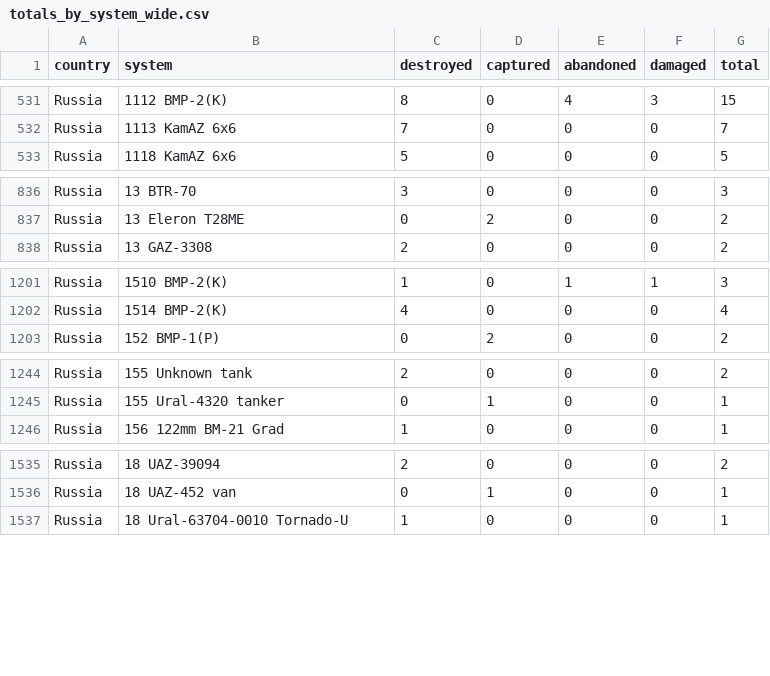
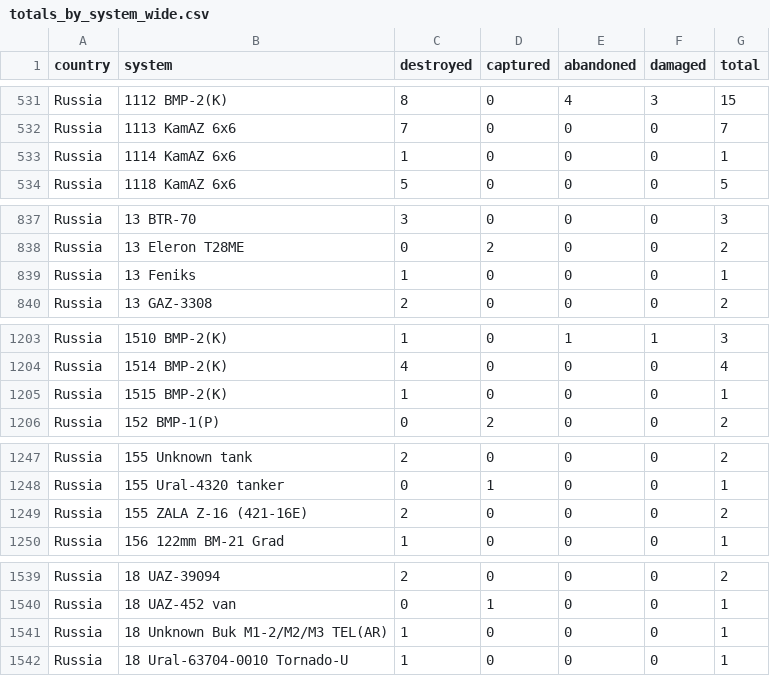
Before and after one commit to scarnecchia/oryx_data, a CSV file: totals_by_system_wide.csv, drawn as a sheet; only a part is shown, gaps mark what is left out; the diff covers the shown part only; the diff names each change by its address in the sheet, - before the commit and + after, or states it on an @@ line.

```diff
--- a/totals_by_system_wide.csv
+++ b/totals_by_system_wide.csv
+row 533: Russia | 1114 KamAZ 6x6 | 1 | 0 | 0 | 0 | 1
+row 839: Russia | 13 Feniks | 1 | 0 | 0 | 0 | 1
+row 1205: Russia | 1515 BMP-2(K) | 1 | 0 | 0 | 0 | 1
+row 1249: Russia | 155 ZALA Z-16 (421-16Е) | 2 | 0 | 0 | 0 | 2
+row 1541: Russia | 18 Unknown Buk M1-2/M2/M3 TEL(AR) | 1 | 0 | 0 | 0 | 1
```
Also changed, not shown: 6 added rows and 33 edited cells elsewhere in this file, daily_count.csv, event_abandoned.csv, 4 other files.
